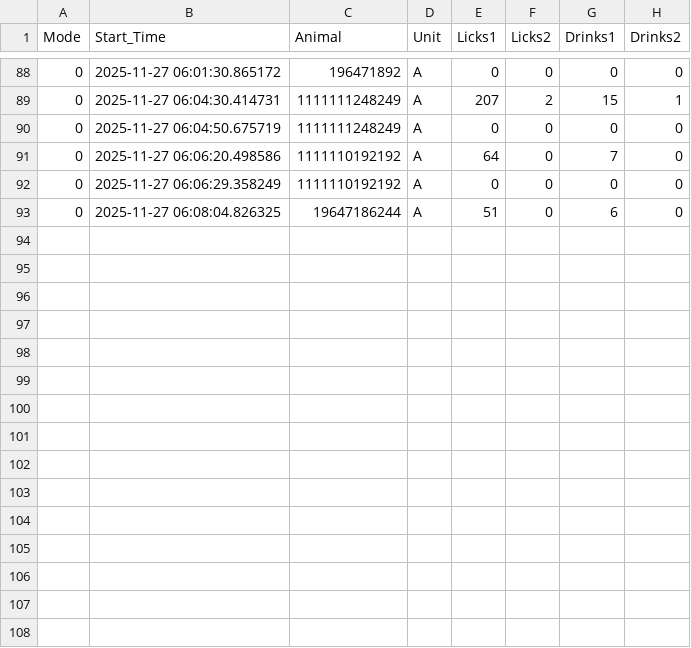
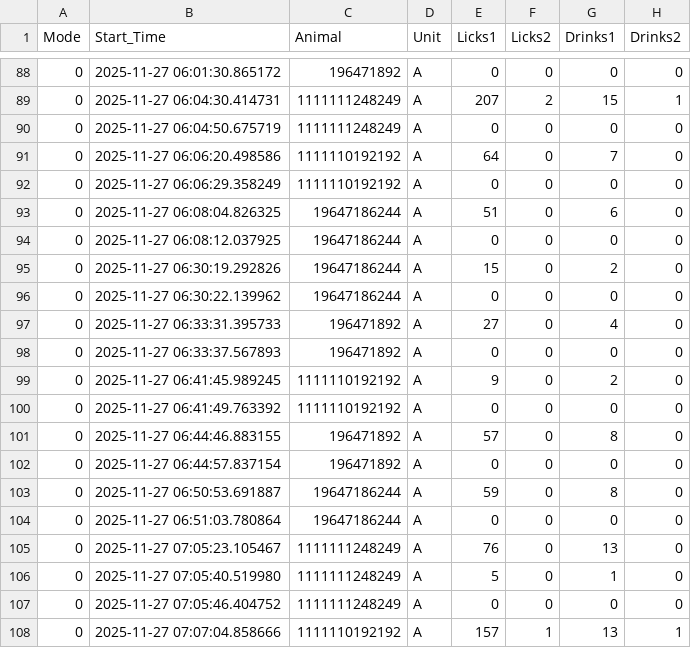
Before and after one commit to MaheshKarnani/Preferator, a CSV file: Data/c1_3m_102025_testing/2025-11-27_eventsA.csv, drawn as a sheet; only a part is shown, gaps mark what is left out; the diff names each change by its address in the sheet, - before the commit and + after, or states it on an @@ line.

```diff
--- a/Data/c1_3m_102025_testing/2025-11-27_eventsA.csv
+++ b/Data/c1_3m_102025_testing/2025-11-27_eventsA.csv
+row 94: 0 | 2025-11-27 06:08:12.037925 | 19647186244 | A | 0 | 0 | 0 | 0
+row 95: 0 | 2025-11-27 06:30:19.292826 | 19647186244 | A | 15 | 0 | 2 | 0
+row 96: 0 | 2025-11-27 06:30:22.139962 | 19647186244 | A | 0 | 0 | 0 | 0
+row 97: 0 | 2025-11-27 06:33:31.395733 | 196471892 | A | 27 | 0 | 4 | 0
+row 98: 0 | 2025-11-27 06:33:37.567893 | 196471892 | A | 0 | 0 | 0 | 0
+row 99: 0 | 2025-11-27 06:41:45.989245 | 1111110192192 | A | 9 | 0 | 2 | 0
+row 100: 0 | 2025-11-27 06:41:49.763392 | 1111110192192 | A | 0 | 0 | 0 | 0
+row 101: 0 | 2025-11-27 06:44:46.883155 | 196471892 | A | 57 | 0 | 8 | 0
+row 102: 0 | 2025-11-27 06:44:57.837154 | 196471892 | A | 0 | 0 | 0 | 0
+row 103: 0 | 2025-11-27 06:50:53.691887 | 19647186244 | A | 59 | 0 | 8 | 0
+row 104: 0 | 2025-11-27 06:51:03.780864 | 19647186244 | A | 0 | 0 | 0 | 0
+row 105: 0 | 2025-11-27 07:05:23.105467 | 1111111248249 | A | 76 | 0 | 13 | 0
+row 106: 0 | 2025-11-27 07:05:40.519980 | 1111111248249 | A | 5 | 0 | 1 | 0
+row 107: 0 | 2025-11-27 07:05:46.404752 | 1111111248249 | A | 0 | 0 | 0 | 0
+row 108: 0 | 2025-11-27 07:07:04.858666 | 1111110192192 | A | 157 | 1 | 13 | 1
```
Also changed, not shown: Data/c1_3m_102025_testing/2025-11-27_eventsB.csv.
